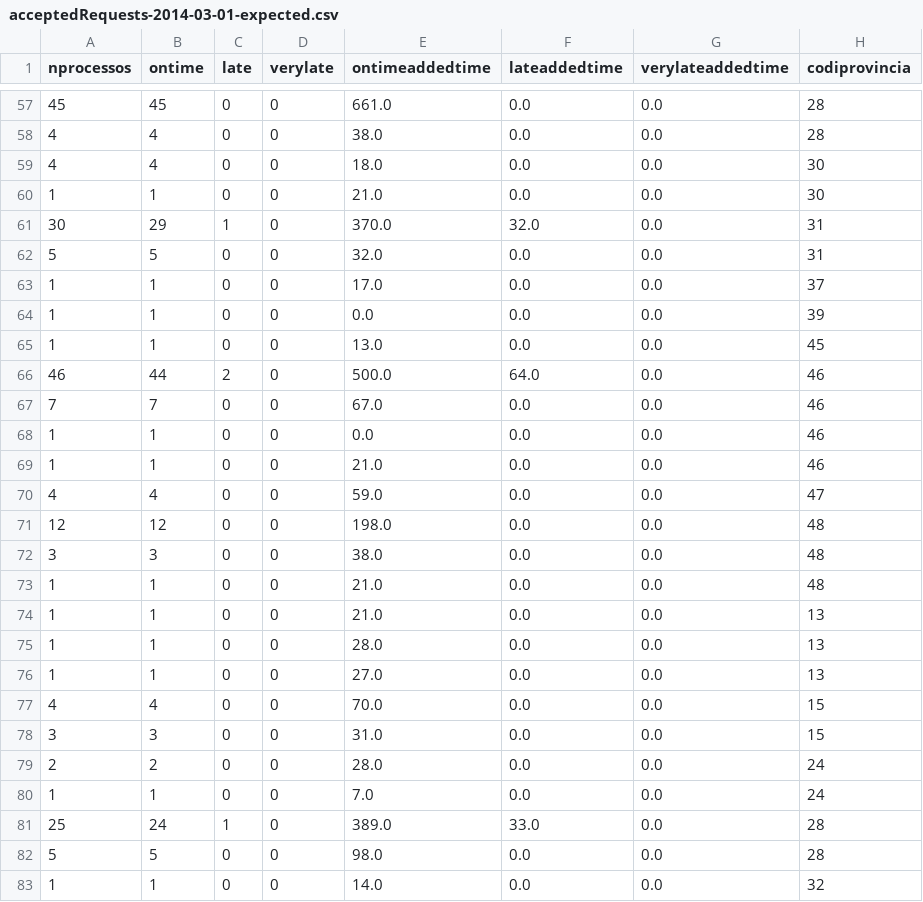
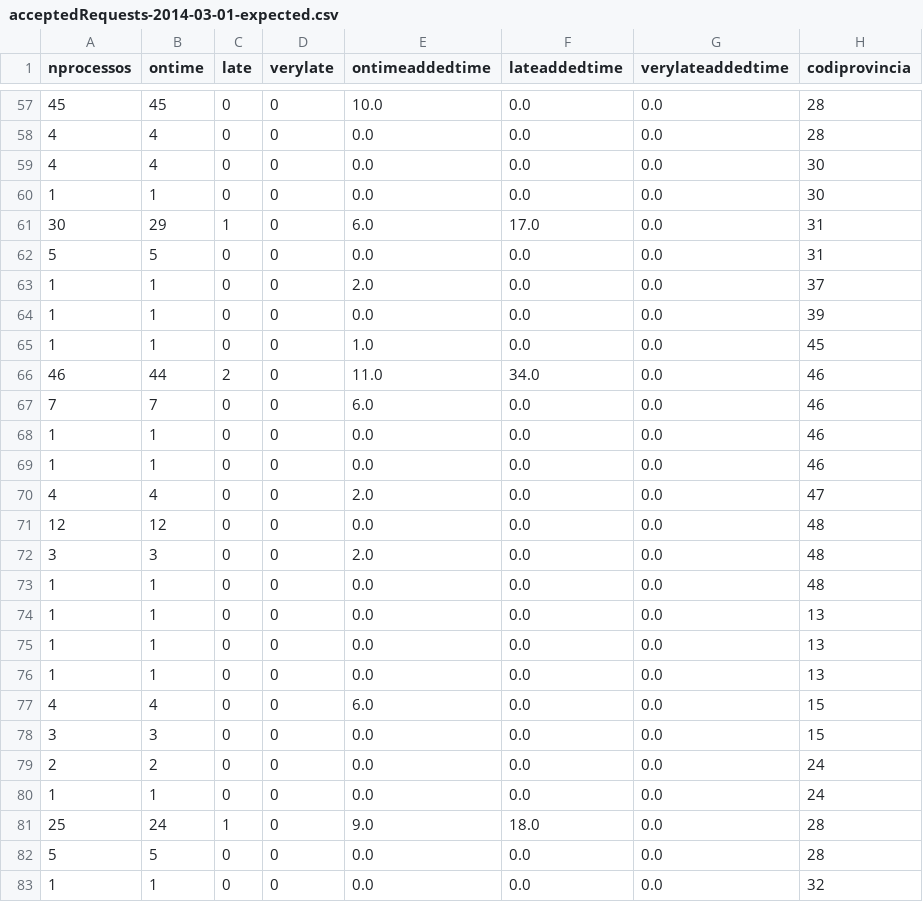
Before and after one commit to Som-Energia/informe-ocsum, a CSV file: b2bdata/acceptedRequests-2014-03-01-expected.csv, drawn as a sheet; only a part is shown, gaps mark what is left out; the diff covers the shown part only; the diff names each change by its address in the sheet, - before the commit and + after, or states it on an @@ line.

```diff
--- a/b2bdata/acceptedRequests-2014-03-01-expected.csv
+++ b/b2bdata/acceptedRequests-2014-03-01-expected.csv
-E57 (ontimeaddedtime): 661.0
+E57 (ontimeaddedtime): 10.0
-E58 (ontimeaddedtime): 38.0
+E58 (ontimeaddedtime): 0.0
-E59 (ontimeaddedtime): 18.0
+E59 (ontimeaddedtime): 0.0
-E60 (ontimeaddedtime): 21.0
+E60 (ontimeaddedtime): 0.0
-E61 (ontimeaddedtime): 370.0
+E61 (ontimeaddedtime): 6.0
-F61 (lateaddedtime): 32.0
+F61 (lateaddedtime): 17.0
-E62 (ontimeaddedtime): 32.0
+E62 (ontimeaddedtime): 0.0
-E63 (ontimeaddedtime): 17.0
+E63 (ontimeaddedtime): 2.0
-E65 (ontimeaddedtime): 13.0
+E65 (ontimeaddedtime): 1.0
-E66 (ontimeaddedtime): 500.0
+E66 (ontimeaddedtime): 11.0
-F66 (lateaddedtime): 64.0
+F66 (lateaddedtime): 34.0
-E67 (ontimeaddedtime): 67.0
+E67 (ontimeaddedtime): 6.0
-E69 (ontimeaddedtime): 21.0
+E69 (ontimeaddedtime): 0.0
-E70 (ontimeaddedtime): 59.0
+E70 (ontimeaddedtime): 2.0
-E71 (ontimeaddedtime): 198.0
+E71 (ontimeaddedtime): 0.0
-E72 (ontimeaddedtime): 38.0
+E72 (ontimeaddedtime): 2.0
-E73:E74 (ontimeaddedtime): 21.0
+E73:E74 (ontimeaddedtime): 0.0
-E75 (ontimeaddedtime): 28.0
+E75 (ontimeaddedtime): 0.0
-E76 (ontimeaddedtime): 27.0
+E76 (ontimeaddedtime): 0.0
-E77 (ontimeaddedtime): 70.0
+E77 (ontimeaddedtime): 6.0
-E78 (ontimeaddedtime): 31.0
+E78 (ontimeaddedtime): 0.0
-E79 (ontimeaddedtime): 28.0
+E79 (ontimeaddedtime): 0.0
-E80 (ontimeaddedtime): 7.0
+E80 (ontimeaddedtime): 0.0
-E81 (ontimeaddedtime): 389.0
+E81 (ontimeaddedtime): 9.0
-F81 (lateaddedtime): 33.0
+F81 (lateaddedtime): 18.0
-E82 (ontimeaddedtime): 98.0
+E82 (ontimeaddedtime): 0.0
-E83 (ontimeaddedtime): 14.0
+E83 (ontimeaddedtime): 0.0
```
Also changed, not shown: 68 edited cells elsewhere in this file, b2bdata/acceptedRequests-2014-02-01-expected.csv, 2 other files.
